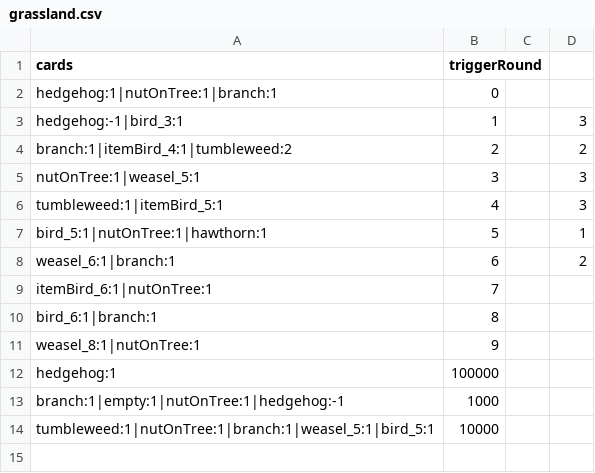
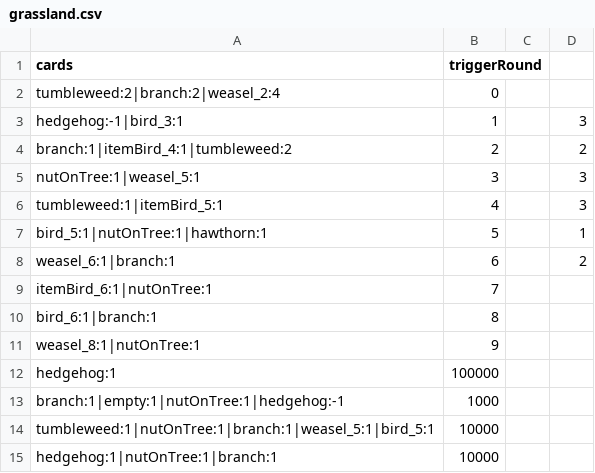
Before and after one commit to shshwdr/cozy-autumn, a CSV file: Assets/Resources/csv/grassland.csv, drawn as a sheet.

```diff
--- a/Assets/Resources/csv/grassland.csv
+++ b/Assets/Resources/csv/grassland.csv
@@ -1,3 +1,3 @@
 cards,triggerRound,,
-hedgehog:1|nutOnTree:1|branch:1,0,,
+tumbleweed:2|branch:2|weasel_2:4,0,,
 hedgehog:-1|bird_3:1,1,,3
@@ -14 +14,2 @@ branch:1|empty:1|nutOnTree:1|hedgehog:-1,1000,,
 tumbleweed:1|nutOnTree:1|branch:1|weasel_5:1|bird_5:1,10000,,
+hedgehog:1|nutOnTree:1|branch:1,10000,,
```
Also changed, not shown: 3 other files.
